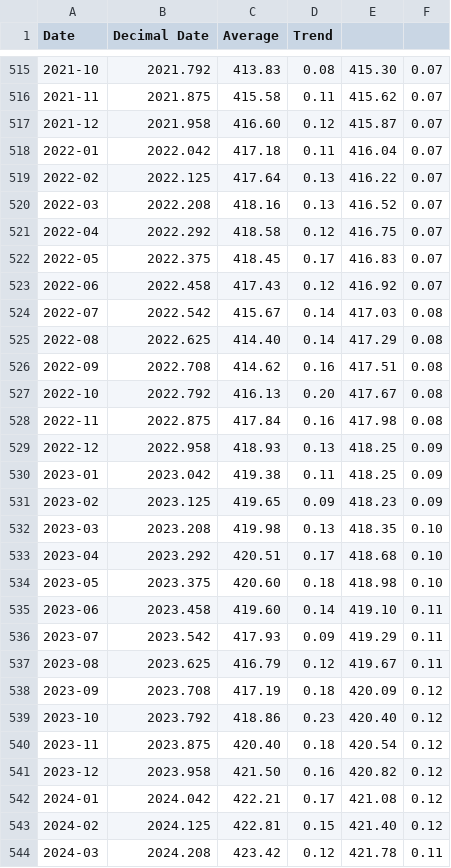
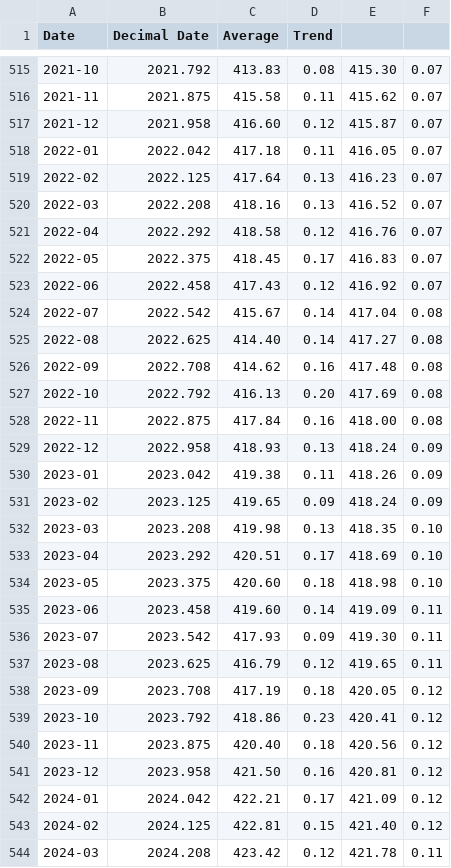
Before and after one commit to datasets/co2-ppm, a CSV file: data/co2-mm-gl.csv, drawn as a sheet; only a part is shown, gaps mark what is left out; the diff covers the shown part only.

```diff
--- a/data/co2-mm-gl.csv
+++ b/data/co2-mm-gl.csv
@@ -517,27 +517,27 @@ Date,Decimal Date,Average,Trend
 2021-12,2021.958,416.60,0.12,415.87,0.07
-2022-01,2022.042,417.18,0.11,416.04,0.07
-2022-02,2022.125,417.64,0.13,416.22,0.07
+2022-01,2022.042,417.18,0.11,416.05,0.07
+2022-02,2022.125,417.64,0.13,416.23,0.07
 2022-03,2022.208,418.16,0.13,416.52,0.07
-2022-04,2022.292,418.58,0.12,416.75,0.07
+2022-04,2022.292,418.58,0.12,416.76,0.07
 2022-05,2022.375,418.45,0.17,416.83,0.07
 2022-06,2022.458,417.43,0.12,416.92,0.07
-2022-07,2022.542,415.67,0.14,417.03,0.08
-2022-08,2022.625,414.40,0.14,417.29,0.08
-2022-09,2022.708,414.62,0.16,417.51,0.08
-2022-10,2022.792,416.13,0.20,417.67,0.08
-2022-11,2022.875,417.84,0.16,417.98,0.08
-2022-12,2022.958,418.93,0.13,418.25,0.09
-2023-01,2023.042,419.38,0.11,418.25,0.09
-2023-02,2023.125,419.65,0.09,418.23,0.09
+2022-07,2022.542,415.67,0.14,417.04,0.08
+2022-08,2022.625,414.40,0.14,417.27,0.08
+2022-09,2022.708,414.62,0.16,417.48,0.08
+2022-10,2022.792,416.13,0.20,417.69,0.08
+2022-11,2022.875,417.84,0.16,418.00,0.08
+2022-12,2022.958,418.93,0.13,418.24,0.09
+2023-01,2023.042,419.38,0.11,418.26,0.09
+2023-02,2023.125,419.65,0.09,418.24,0.09
 2023-03,2023.208,419.98,0.13,418.35,0.10
-2023-04,2023.292,420.51,0.17,418.68,0.10
+2023-04,2023.292,420.51,0.17,418.69,0.10
 2023-05,2023.375,420.60,0.18,418.98,0.10
-2023-06,2023.458,419.60,0.14,419.10,0.11
-2023-07,2023.542,417.93,0.09,419.29,0.11
-2023-08,2023.625,416.79,0.12,419.67,0.11
-2023-09,2023.708,417.19,0.18,420.09,0.12
-2023-10,2023.792,418.86,0.23,420.40,0.12
-2023-11,2023.875,420.40,0.18,420.54,0.12
-2023-12,2023.958,421.50,0.16,420.82,0.12
-2024-01,2024.042,422.21,0.17,421.08,0.12
+2023-06,2023.458,419.60,0.14,419.09,0.11
+2023-07,2023.542,417.93,0.09,419.30,0.11
+2023-08,2023.625,416.79,0.12,419.65,0.11
+2023-09,2023.708,417.19,0.18,420.05,0.12
+2023-10,2023.792,418.86,0.23,420.41,0.12
+2023-11,2023.875,420.40,0.18,420.56,0.12
+2023-12,2023.958,421.50,0.16,420.81,0.12
+2024-01,2024.042,422.21,0.17,421.09,0.12
 2024-02,2024.125,422.81,0.15,421.40,0.12
```
Also changed, not shown: 1 added row and 27 edited cells elsewhere in this file, data/co2-annmean-mlo.csv, data/co2-gr-gl.csv, 2 other files.
